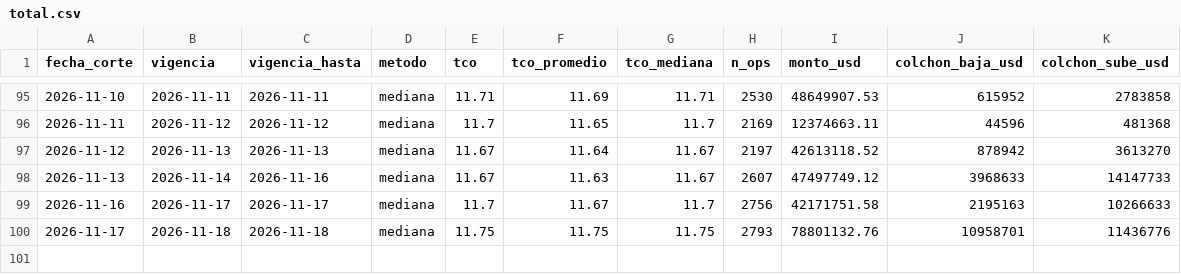
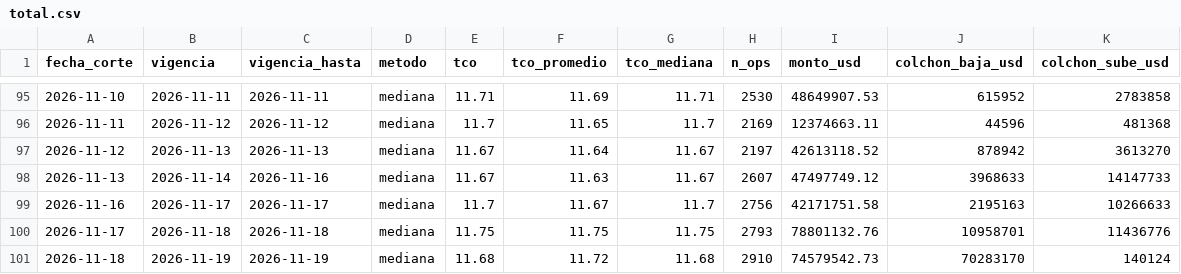
Before and after one commit to acamperob/bcb-tco, a CSV file: data/total.csv, drawn as a sheet; only a part is shown, gaps mark what is left out; the diff names each change by its address in the sheet, - before the commit and + after, or states it on an @@ line.

```diff
--- a/data/total.csv
+++ b/data/total.csv
+row 101: 2026-11-18 | 2026-11-19 | 2026-11-19 | mediana | 11.68 | 11.72 | 11.68 | 2910 | 74579542.73 | 70283170 | 140124
```
Also changed, not shown: data/diario.csv, data/verificacion.csv, 4 other files.
